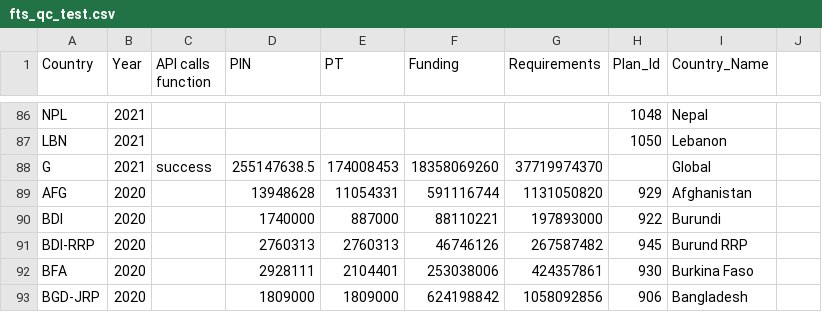
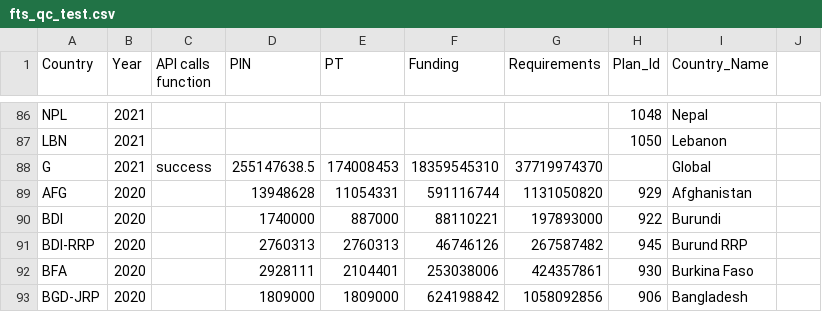
Before and after one commit to alexandru-m-g/csv-cache-helper, a CSV file: data/fts_qc_test.csv, drawn as a sheet; only a part is shown, gaps mark what is left out.

```diff
--- a/data/fts_qc_test.csv
+++ b/data/fts_qc_test.csv
@@ -87,3 +87,3 @@ NPL,2021,,,,,,1048,Nepal,
 LBN,2021,,,,,,1050,Lebanon,
-G,2021,success,255147638.5,174008453,18358069260,37719974370,,Global,
+G,2021,success,255147638.5,174008453,18359545310,37719974370,,Global,
 AFG,2020,,13948628,11054331,591116744,1131050820,929,Afghanistan,
```
